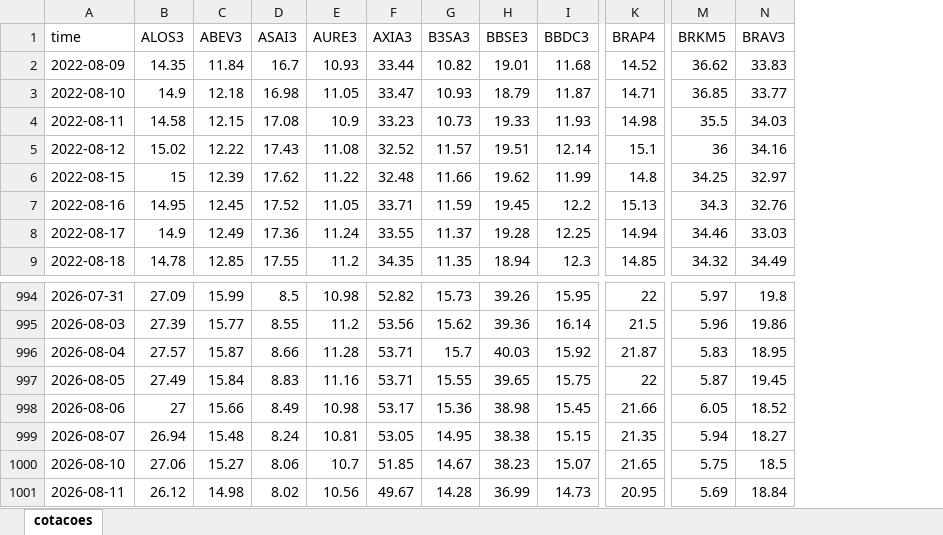
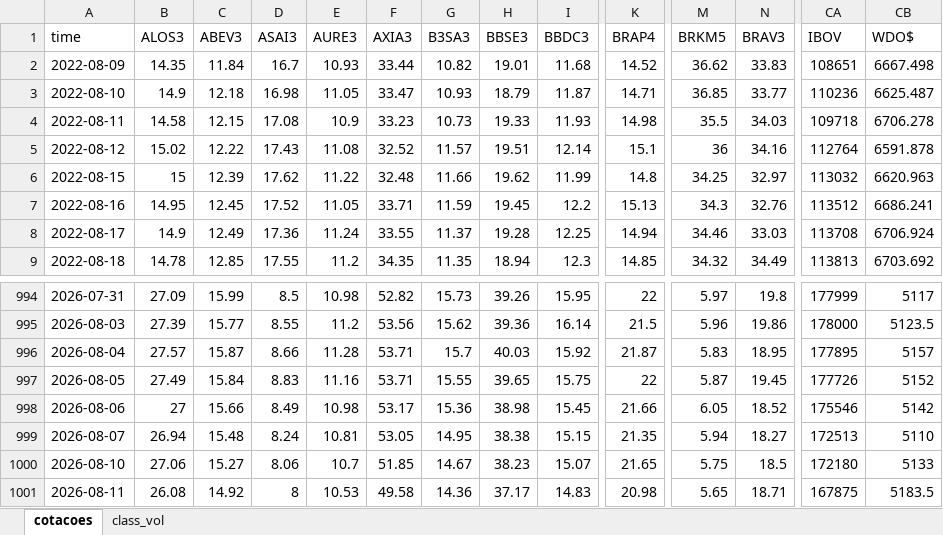
Before and after one commit to diogoraucci/dashboard_opcoes_streamlit, an Excel workbook: df_cotacoes.xlsx, sheet cotacoes, drawn as a sheet; only a part is shown, gaps mark what is left out; values as stored, in another font and other column widths than the file's, no borders; the diff covers the shown part only; the diff names each change by its address in the sheet, - before the commit and + after, or states it on an @@ line.

```diff
--- a/df_cotacoes.xlsx (sheet cotacoes)
+++ b/df_cotacoes.xlsx (sheet cotacoes)
+sheet tab: class_vol
+column CA (IBOV), rows 2-9: 108651 | 110236 | 109718 | 112764 | 113032 | 113512 | 113708 | 113813; rows 994-1001: 177999 | 178000 | 177895 | 177726 | 175546 | 172513 | 172180 | 167875
+column CB (WDO$), rows 2-9: 6667.498 | 6625.487 | 6706.278 | 6591.878 | 6620.963 | 6686.241 | 6706.924 | 6703.692; rows 994-1001: 5117 | 5123.5 | 5157 | 5152 | 5142 | 5110 | 5133 | 5183.5
-B1001 (ALOS3): 26.12
+B1001 (ALOS3): 26.08
-C1001 (ABEV3): 14.98
+C1001 (ABEV3): 14.92
-D1001 (ASAI3): 8.02
+D1001 (ASAI3): 8
-E1001 (AURE3): 10.56
+E1001 (AURE3): 10.53
-F1001 (AXIA3): 49.67
+F1001 (AXIA3): 49.58
-G1001 (B3SA3): 14.28
+G1001 (B3SA3): 14.36
-H1001 (BBSE3): 36.99
+H1001 (BBSE3): 37.17
-I1001 (BBDC3): 14.73
+I1001 (BBDC3): 14.83
-K1001 (BRAP4): 20.95
+K1001 (BRAP4): 20.98
-M1001 (BRKM5): 5.69
+M1001 (BRKM5): 5.65
-N1001 (BRAV3): 18.84
+N1001 (BRAV3): 18.71
```
Also changed, not shown: 59 edited cells elsewhere in this sheet.
